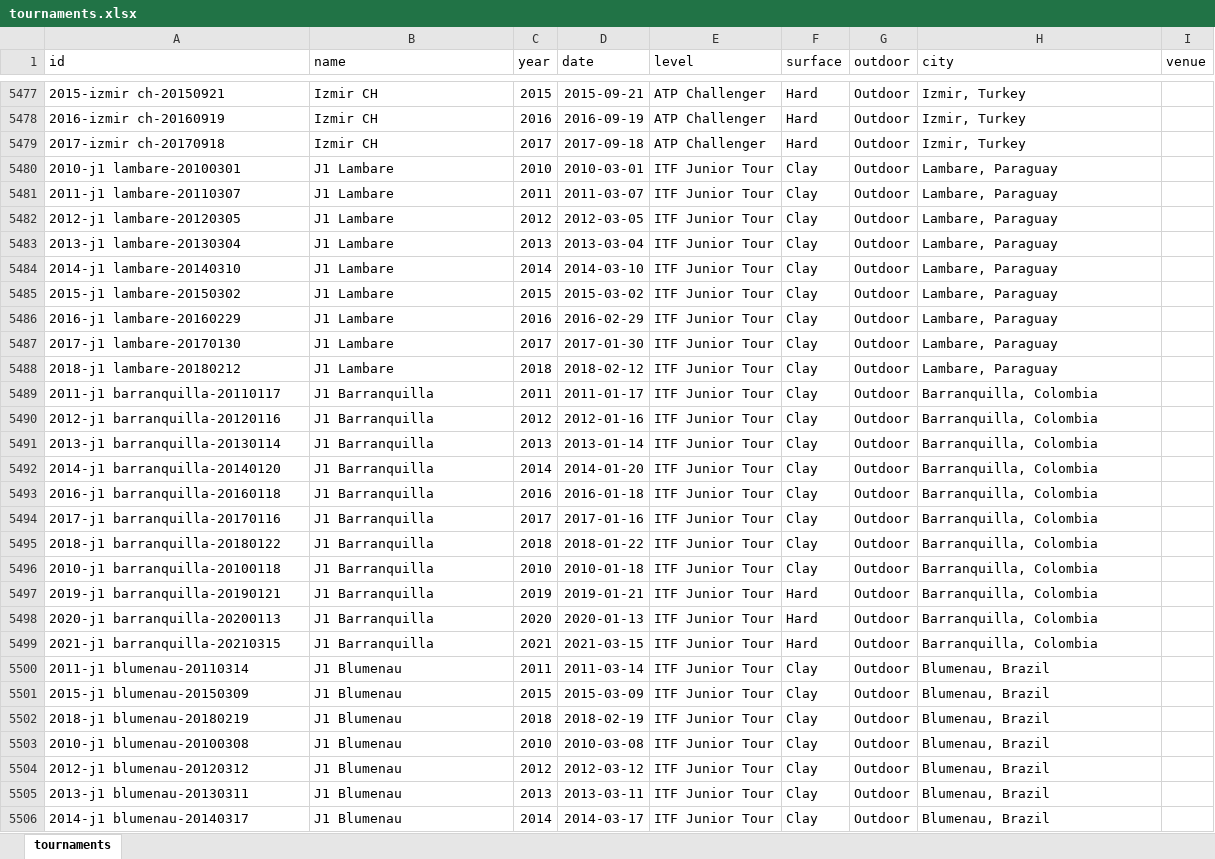
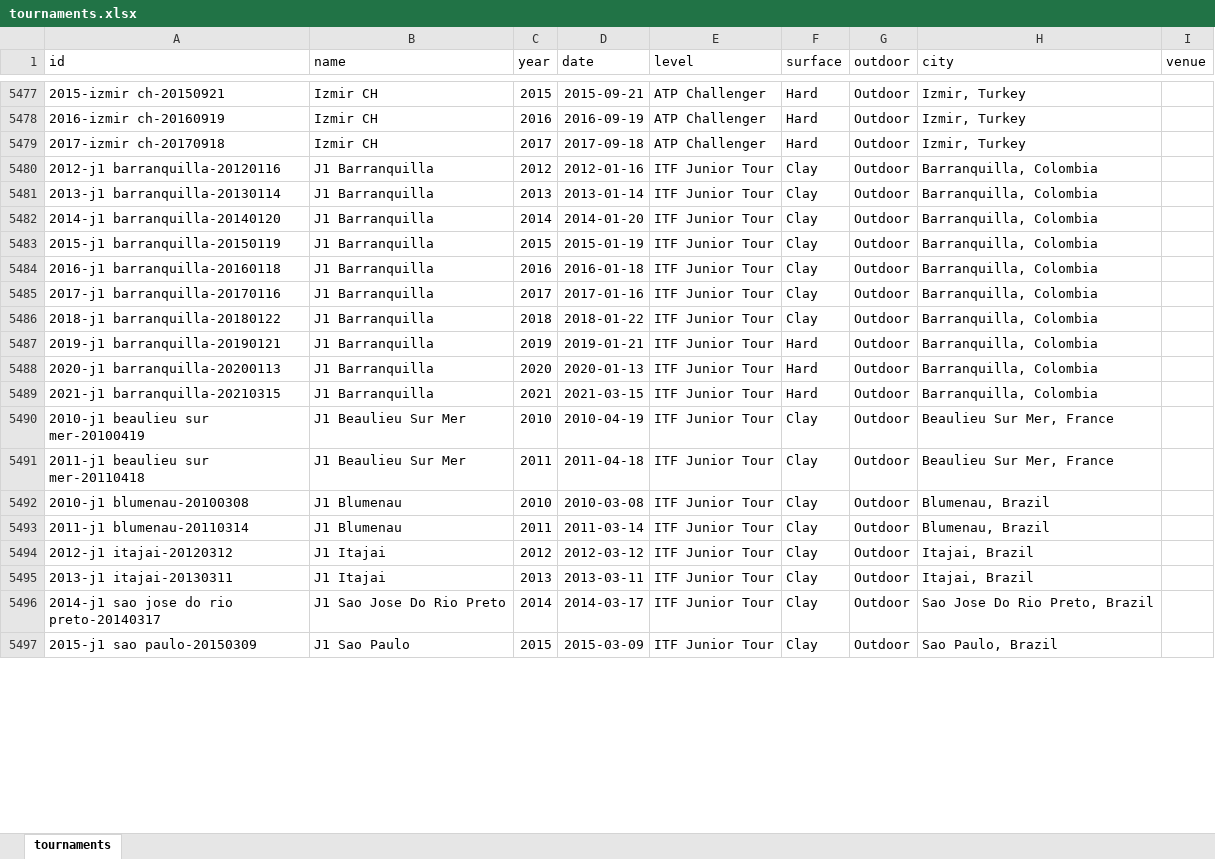
Before and after one commit to jakmuell/Tennis_ATP, an Excel workbook: tournaments.xlsx, sheet tournaments, drawn as a sheet; only a part is shown, gaps mark what is left out; values as stored, in another font and other column widths than the file's, no borders; table styles not drawn; removed rows and columns are numbered as before the commit, all else as after; the diff covers the shown part only; the diff names each change by its address in the sheet, - before the commit and + after, or states it on an @@ line.

Commit message:
corrected more junior tourney names

```diff
--- a/tournaments.xlsx (sheet tournaments)
+++ b/tournaments.xlsx (sheet tournaments)
@@ row 5480 moved to row 5565: 2010-j1 lambare-20100301 @@
@@ row 5481 moved to row 5566: 2011-j1 lambare-20110307 @@
@@ row 5482 moved to row 5567: 2012-j1 lambare-20120305 @@
@@ row 5483 moved to row 5568: 2013-j1 lambare-20130304 @@
@@ row 5484 moved to row 5569: 2014-j1 lambare-20140310 @@
@@ row 5485 moved to row 5570: 2015-j1 lambare-20150302 @@
@@ row 5486 moved to row 5571: 2016-j1 lambare-20160229 @@
@@ row 5487 moved to row 5572: 2017-j1 lambare-20170130 @@
@@ row 5488 moved to row 5573: 2018-j1 lambare-20180212 @@
@@ row 5489 moved to row 3156: 2011-j1 barranquilla-20110117 @@
@@ row 8219 moved to row 5483: 2015-j1 barranquilla-20150119 @@
@@ row 5496 moved to row 3155: 2010-j1 barranquilla-20100118 @@
-row 5500: 2011-j1 blumenau-20110314 | J1 Blumenau | 2011 | 2011-03-14 | ITF Junior Tour | Clay | Outdoor | Blumenau, Brazil
-A5490 (id): 2015-j1 blumenau-20150309
+A5490 (id): 2010-j1 beaulieu sur mer-20100419
-B5490:B5491 (name): J1 Blumenau
+B5490:B5491 (name): J1 Beaulieu Sur Mer
-C5490 (year): 2015
+C5490 (year): 2010
-D5490 (date): 2015-03-09
+D5490 (date): 2010-04-19
-H5490:H5491 (city): Blumenau, Brazil
+H5490:H5491 (city): Beaulieu Sur Mer, France
-A5491 (id): 2018-j1 blumenau-20180219
+A5491 (id): 2011-j1 beaulieu sur mer-20110418
-C5491 (year): 2018
+C5491 (year): 2011
-D5491 (date): 2018-02-19
+D5491 (date): 2011-04-18
-A5493 (id): 2012-j1 blumenau-20120312
+A5493 (id): 2011-j1 blumenau-20110314
-C5493 (year): 2012
+C5493 (year): 2011
-D5493 (date): 2012-03-12
+D5493 (date): 2011-03-14
+row 5494: 2012-j1 itajai-20120312 | J1 Itajai | 2012 | 2012-03-12 | ITF Junior Tour | Clay | Outdoor | Itajai, Brazil
-A5495 (id): 2013-j1 blumenau-20130311
+A5495 (id): 2013-j1 itajai-20130311
-B5495 (name): J1 Blumenau
+B5495 (name): J1 Itajai
-H5495 (city): Blumenau, Brazil
+H5495 (city): Itajai, Brazil
-A5496 (id): 2014-j1 blumenau-20140317
+A5496 (id): 2014-j1 sao jose do rio preto-20140317
-B5496 (name): J1 Blumenau
+B5496 (name): J1 Sao Jose Do Rio Preto
-H5496 (city): Blumenau, Brazil
+H5496 (city): Sao Jose Do Rio Preto, Brazil
+row 5497: 2015-j1 sao paulo-20150309 | J1 Sao Paulo | 2015 | 2015-03-09 | ITF Junior Tour | Clay | Outdoor | Sao Paulo, Brazil
```
Also changed, not shown: 1 added row, 2 removed rows, 79 moved rows and 10 edited cells elsewhere in this sheet, 1 other file.
